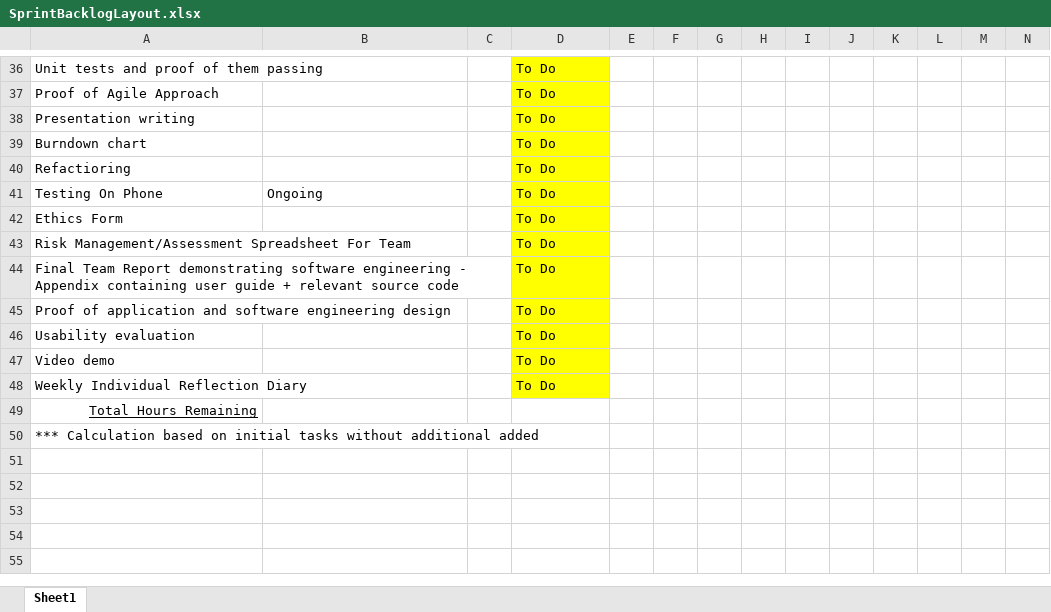
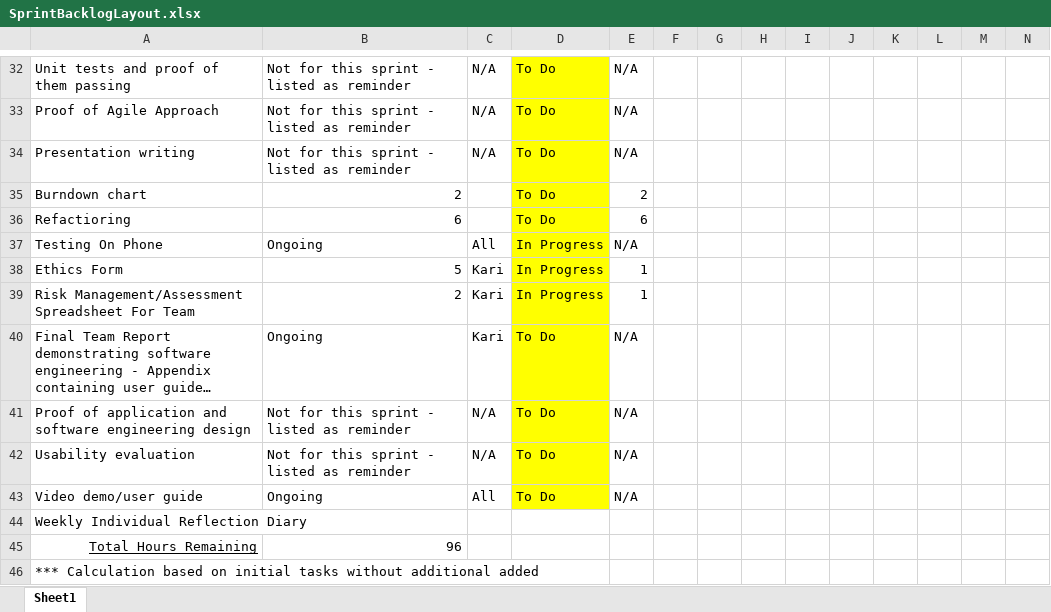
Before and after one commit to karivmcmahon/IndustrialTeamProj, an Excel workbook: SprintBacklogLayout.xlsx, sheet Sheet1, drawn as a sheet; only a part is shown, gaps mark what is left out; long unchanged cells end in …; values as stored, in another font and other column widths than the file's, no borders; conditional formats not drawn; removed rows and columns are numbered as before the commit, all else as after; rows hold the shown columns only; the diff covers the shown part only; the diff names each change by its address in the sheet, - before the commit and + after, or states it on an @@ line.

```diff
--- a/SprintBacklogLayout.xlsx (sheet Sheet1)
+++ b/SprintBacklogLayout.xlsx (sheet Sheet1)
-B32:B34: (empty)
+B32:B34: Not for this sprint - listed as reminder
-C32:C34: (empty)
+C32:C34: N/A
-E32:E34: (empty)
+E32:E34: N/A
-B35: (empty)
+B35: 2
-E35: (empty)
+E35: 2
-B36: (empty)
+B36: 6
-E36: (empty)
+E36: 6
-C37: (empty)
+C37: All
-D37: To Do
+D37: In Progress
-E37: (empty)
+E37: N/A
-row 42: Ethics Form |  |  | To Do
-row 43: Risk Management/Assessment Spreadsheet For Team |  |  | To Do
+row 38: Ethics Form | 5 | Kari | In Progress | 1
+row 39: Risk Management/Assessment Spreadsheet For Team | 2 | Kari | In Progress | 1
-B40: (empty)
+B40: Ongoing
-C40: (empty)
+C40: Kari
-E40:E42: (empty)
+E40:E42: N/A
-B41:B42: (empty)
+B41:B42: Not for this sprint - listed as reminder
-C41:C42: (empty)
+C41:C42: N/A
-row 47: Video demo |  |  | To Do
+row 43: Video demo/user guide | Ongoing | All | To Do | N/A
-D44: To Do
+D44: (empty)
-D44 fill: #FFFF00
+D44 fill: none
-B45: (empty)
+B45: 96
```
Also changed, not shown: 21 added rows, 25 removed rows, 28 edited cells and cell formats elsewhere in this sheet.
